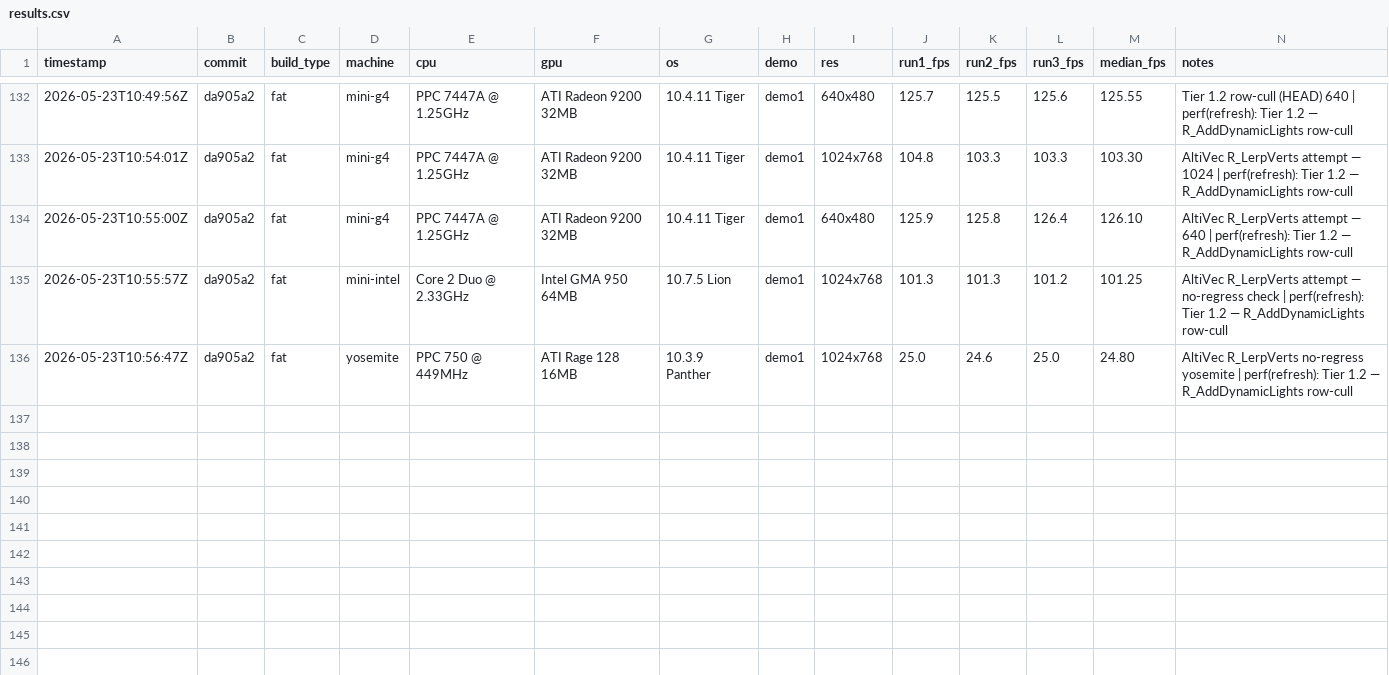
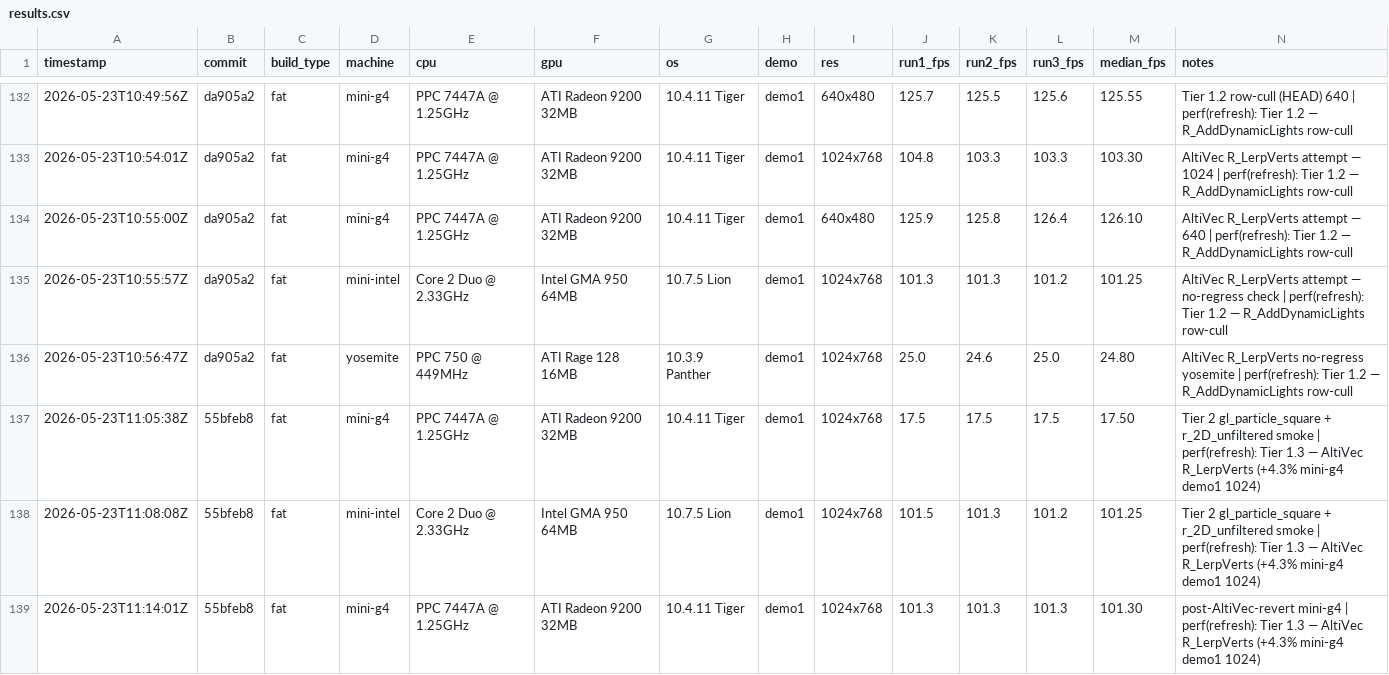
Before and after one commit to matthewdeaves/old-mac-quake2, a CSV file: benchmarks/results.csv, drawn as a sheet; only a part is shown, gaps mark what is left out; rows hold the shown columns only; the diff names each change by its address in the sheet, - before the commit and + after, or states it on an @@ line.

```diff
--- a/benchmarks/results.csv
+++ b/benchmarks/results.csv
+row 137: 2026-05-23T11:05:38Z | 55bfeb8 | fat | mini-g4 | PPC 7447A @ 1.25GHz | ATI Radeon 9200 32MB | 10.4.11 Tiger | demo1 | 1024x768 | 17.5 | 17.5 | 17.5 | 17.50 | Tier 2 gl_particle_square + r_2D_unfiltered smoke | perf(refresh): Tier 1.3 — AltiVec R_LerpVerts (+4.3% mini-g4 demo1 1024)
+row 138: 2026-05-23T11:08:08Z | 55bfeb8 | fat | mini-intel | Core 2 Duo @ 2.33GHz | Intel GMA 950 64MB | 10.7.5 Lion | demo1 | 1024x768 | 101.5 | 101.3 | 101.2 | 101.25 | Tier 2 gl_particle_square + r_2D_unfiltered smoke | perf(refresh): Tier 1.3 — AltiVec R_LerpVerts (+4.3% mini-g4 demo1 1024)
+row 139: 2026-05-23T11:14:01Z | 55bfeb8 | fat | mini-g4 | PPC 7447A @ 1.25GHz | ATI Radeon 9200 32MB | 10.4.11 Tiger | demo1 | 1024x768 | 101.3 | 101.3 | 101.3 | 101.30 | post-AltiVec-revert mini-g4 | perf(refresh): Tier 1.3 — AltiVec R_LerpVerts (+4.3% mini-g4 demo1 1024)
```
Also changed, not shown: 11 other files.
